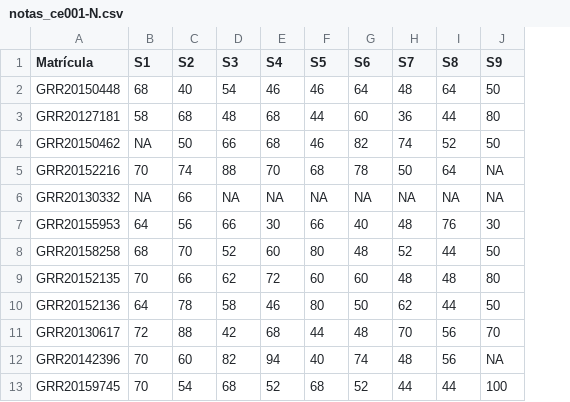
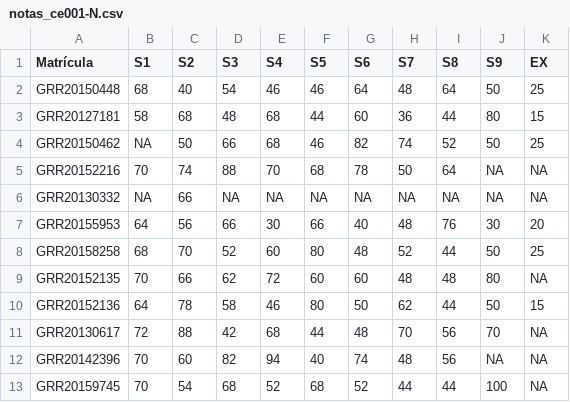
Before and after one commit to ipencnensp/ce001, a CSV file: docs/misc/notas_ce001-N.csv, drawn as a sheet; only a part is shown; the diff names each change by its address in the sheet, - before the commit and + after, or states it on an @@ line.

Commit message:
Inclui notas dos exames

```diff
--- a/docs/misc/notas_ce001-N.csv
+++ b/docs/misc/notas_ce001-N.csv
+column K (EX), rows 2-13: 25 | 15 | 25 | NA | NA | 20 | 25 | NA | 15 | NA | NA | NA
```
Also changed, not shown: docs/misc/notas_ce003-MN.csv, misc/notas_ce001-N.csv, 31 other files.
